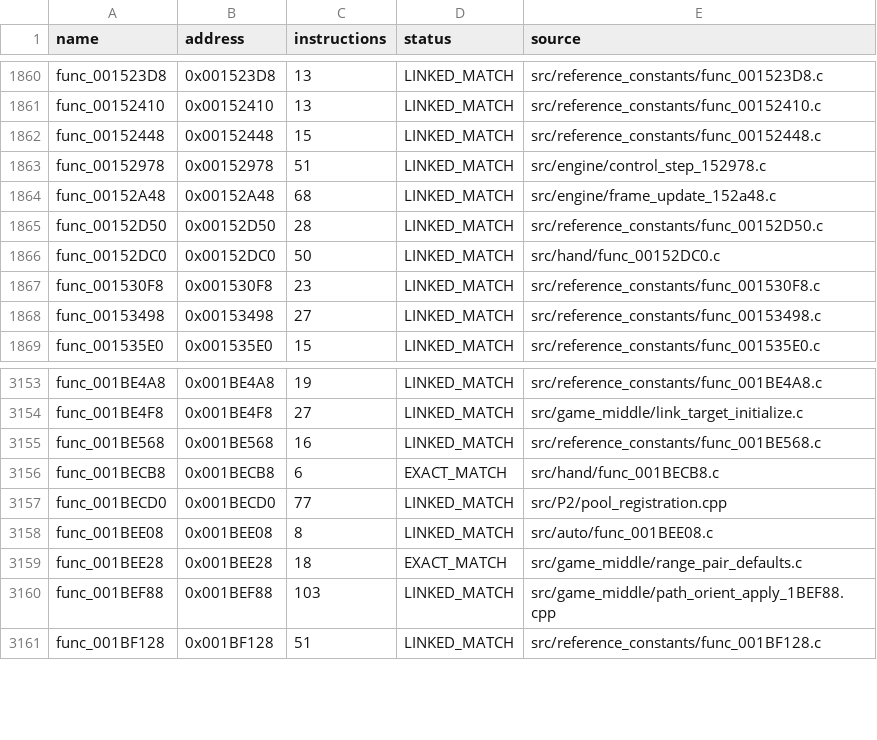
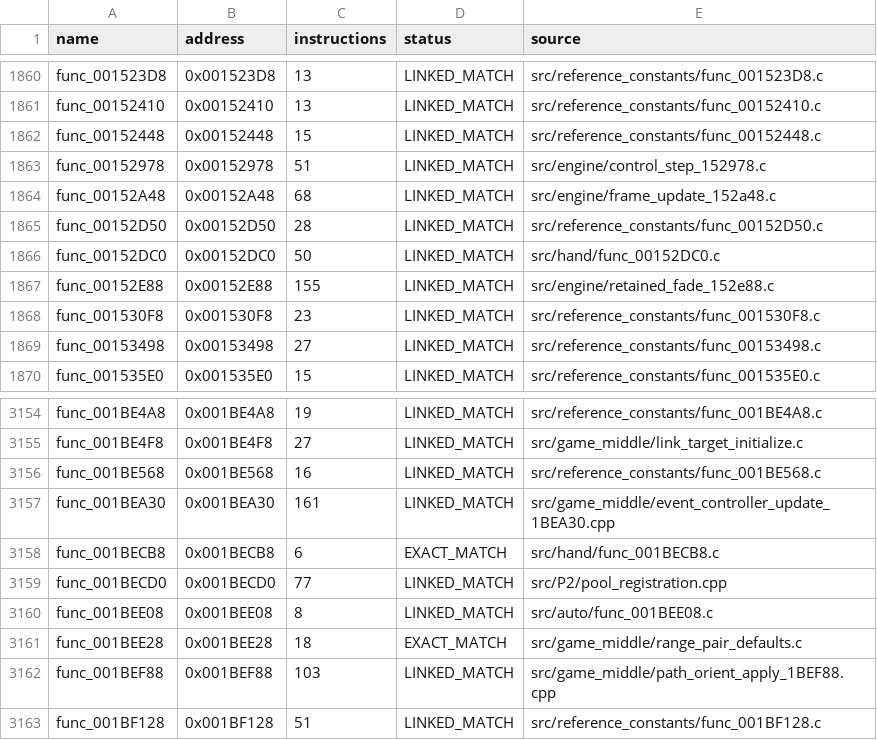
Before and after one commit to NaGaa95/sly3-decomp, a CSV file: config/matched.csv, drawn as a sheet; only a part is shown, gaps mark what is left out; the diff names each change by its address in the sheet, - before the commit and + after, or states it on an @@ line.

```diff
--- a/config/matched.csv
+++ b/config/matched.csv
+row 1867: func_00152E88 | 0x00152E88 | 155 | LINKED_MATCH | src/engine/retained_fade_152e88.c
+row 3157: func_001BEA30 | 0x001BEA30 | 161 | LINKED_MATCH | src/game_middle/event_controller_update_1BEA30.cpp
```
Also changed, not shown: config/function_overrides.csv, config/functions.csv, 5 other files.
